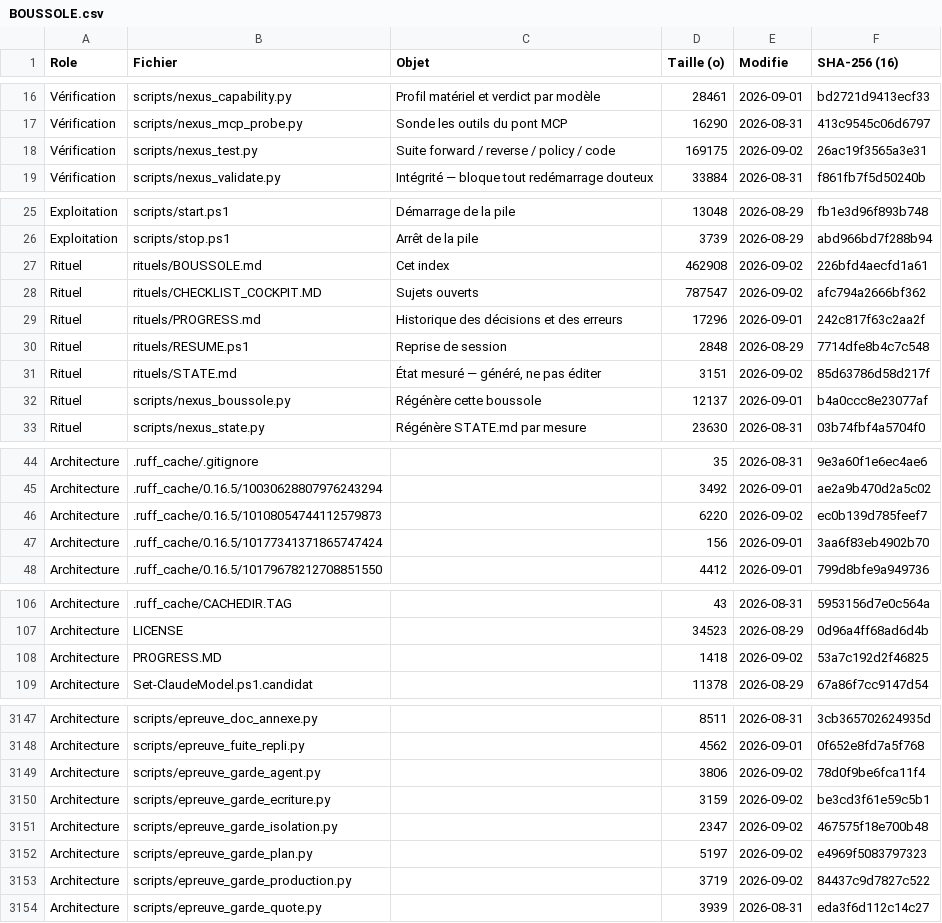
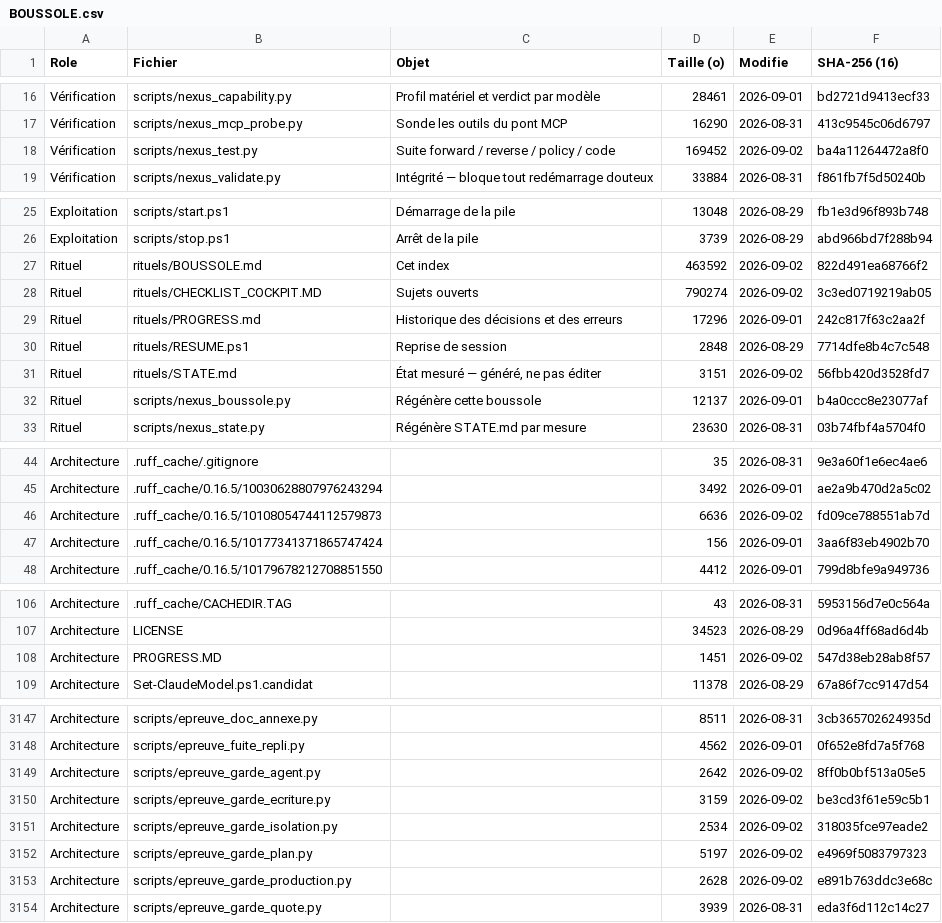
Before and after one commit to KinSushi/claude-local-nexus, a CSV file: rituels/BOUSSOLE.csv, drawn as a sheet; only a part is shown, gaps mark what is left out; the diff covers the shown part only.

```diff
--- a/rituels/BOUSSOLE.csv
+++ b/rituels/BOUSSOLE.csv
@@ -17,3 +17,3 @@ Vérification;scripts/nexus_capability.py;Profil matériel et verdict par modèl
 Vérification;scripts/nexus_mcp_probe.py;Sonde les outils du pont MCP;16290;2026-08-31;413c9545c06d6797
-Vérification;scripts/nexus_test.py;Suite forward / reverse / policy / code;169175;2026-09-02;26ac19f3565a3e31
+Vérification;scripts/nexus_test.py;Suite forward / reverse / policy / code;169452;2026-09-02;ba4a11264472a8f0
 Vérification;scripts/nexus_validate.py;Intégrité — bloque tout redémarrage douteux;33884;2026-08-31;f861fb7f5d50240b
@@ -26,7 +26,7 @@ Exploitation;scripts/start.ps1;Démarrage de la pile;13048;2026-08-29;fb1e3d96f8
 Exploitation;scripts/stop.ps1;Arrêt de la pile;3739;2026-08-29;abd966bd7f288b94
-Rituel;rituels/BOUSSOLE.md;Cet index;462908;2026-09-02;226bfd4aecfd1a61
-Rituel;rituels/CHECKLIST_COCKPIT.MD;Sujets ouverts;787547;2026-09-02;afc794a2666bf362
+Rituel;rituels/BOUSSOLE.md;Cet index;463592;2026-09-02;822d491ea68766f2
+Rituel;rituels/CHECKLIST_COCKPIT.MD;Sujets ouverts;790274;2026-09-02;3c3ed0719219ab05
 Rituel;rituels/PROGRESS.md;Historique des décisions et des erreurs;17296;2026-09-01;242c817f63c2aa2f
 Rituel;rituels/RESUME.ps1;Reprise de session;2848;2026-08-29;7714dfe8b4c7c548
-Rituel;rituels/STATE.md;État mesuré — généré, ne pas éditer;3151;2026-09-02;85d63786d58d217f
+Rituel;rituels/STATE.md;État mesuré — généré, ne pas éditer;3151;2026-09-02;56fbb420d3528fd7
 Rituel;scripts/nexus_boussole.py;Régénère cette boussole;12137;2026-09-01;b4a0ccc8e23077af
@@ -45,3 +45,3 @@ Architecture;.ruff_cache/.gitignore;;35;2026-08-31;9e3a60f1e6ec4ae6
 Architecture;.ruff_cache/0.16.5/10030628807976243294;;3492;2026-09-01;ae2a9b470d2a5c02
-Architecture;.ruff_cache/0.16.5/10108054744112579873;;6220;2026-09-02;ec0b139d785feef7
+Architecture;.ruff_cache/0.16.5/10108054744112579873;;6636;2026-09-02;fd09ce788551ab7d
 Architecture;.ruff_cache/0.16.5/10177341371865747424;;156;2026-09-01;3aa6f83eb4902b70
@@ -107,3 +107,3 @@ Architecture;.ruff_cache/CACHEDIR.TAG;;43;2026-08-31;5953156d7e0c564a
 Architecture;LICENSE;;34523;2026-08-29;0d96a4ff68ad6d4b
-Architecture;PROGRESS.MD;;1418;2026-09-02;53a7c192d2f46825
+Architecture;PROGRESS.MD;;1451;2026-09-02;547d38eb28ab8f57
 Architecture;Set-ClaudeModel.ps1.candidat;;11378;2026-08-29;67a86f7cc9147d54
@@ -3148,7 +3148,7 @@ Architecture;scripts/epreuve_doc_annexe.py;;8511;2026-08-31;3cb365702624935d
 Architecture;scripts/epreuve_fuite_repli.py;;4562;2026-09-01;0f652e8fd7a5f768
-Architecture;scripts/epreuve_garde_agent.py;;3806;2026-09-02;78d0f9be6fca11f4
+Architecture;scripts/epreuve_garde_agent.py;;2642;2026-09-02;8ff0b0bf513a05e5
 Architecture;scripts/epreuve_garde_ecriture.py;;3159;2026-09-02;be3cd3f61e59c5b1
-Architecture;scripts/epreuve_garde_isolation.py;;2347;2026-09-02;467575f18e700b48
+Architecture;scripts/epreuve_garde_isolation.py;;2534;2026-09-02;318035fce97eade2
 Architecture;scripts/epreuve_garde_plan.py;;5197;2026-09-02;e4969f5083797323
-Architecture;scripts/epreuve_garde_production.py;;3719;2026-09-02;84437c9d7827c522
+Architecture;scripts/epreuve_garde_production.py;;2628;2026-09-02;e891b763ddc3e68c
 Architecture;scripts/epreuve_garde_quote.py;;3939;2026-08-31;eda3f6d112c14c27
```
Also changed, not shown: 2 edited cells elsewhere in this file, 6 other files.
